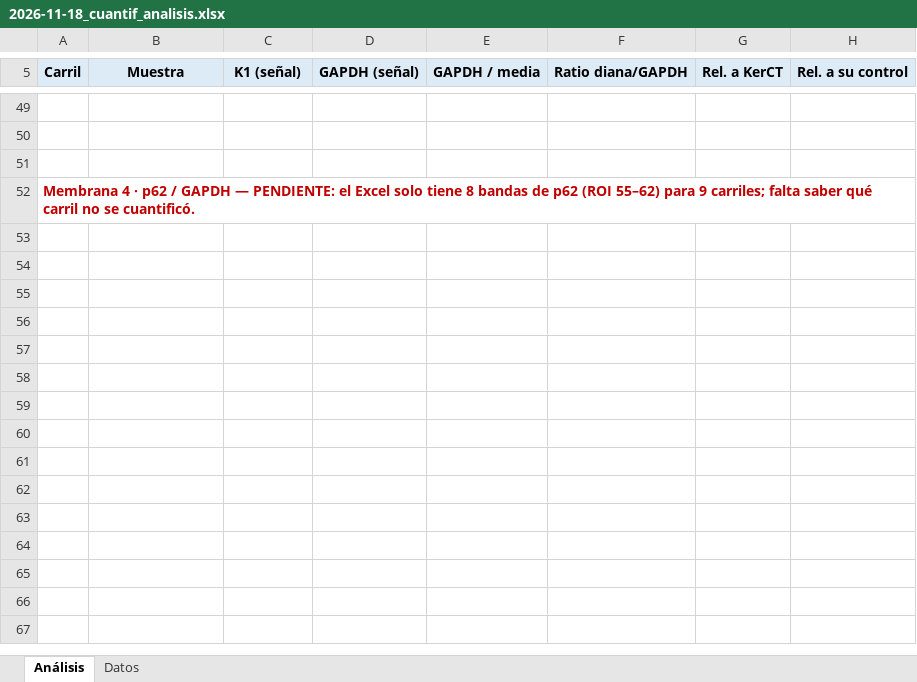
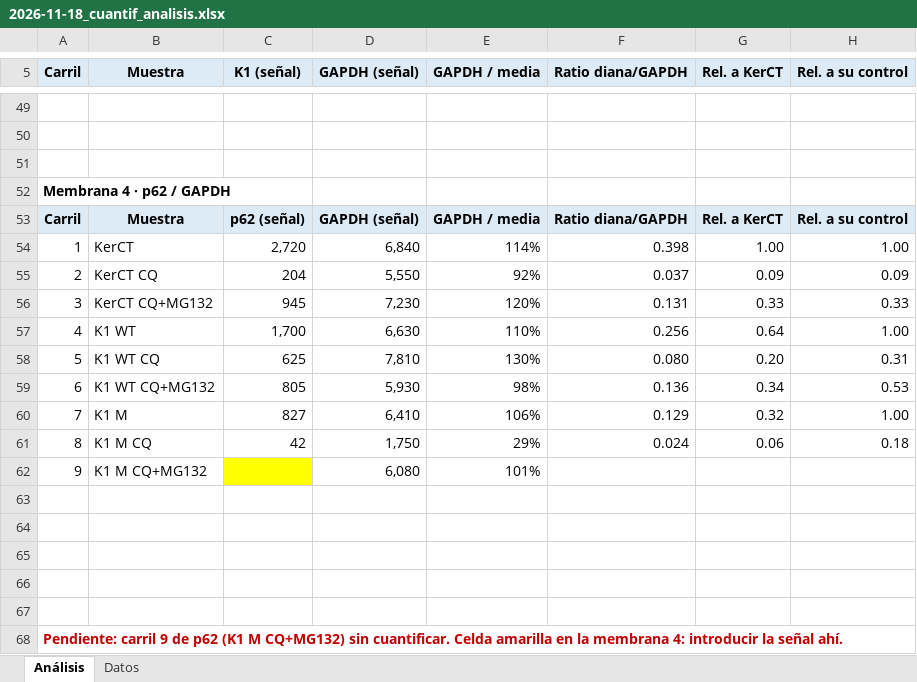
Before and after one commit to mariazubilase-wq/tesis, an Excel workbook: 2026-11-18_cuantif_analisis.xlsx, sheet Análisis, drawn as a sheet; only a part is shown, gaps mark what is left out; values as stored, in another font and other column widths than the file's, no borders; charts and pictures and conditional formats not drawn; the diff names each change by its address in the sheet, - before the commit and + after, or states it on an @@ line.

```diff
--- a/2026-11-18_cuantif_analisis.xlsx (sheet Análisis)
+++ b/2026-11-18_cuantif_analisis.xlsx (sheet Análisis)
-A52 (Carril): …/ GAPDH — PENDIENTE: el Excel solo tiene 8 bandas de p62 (ROI 55–62) para 9 carriles; falta saber qué carril no se cuantificó.
+A52 (Carril): …/ GAPDH
-A52 text colour: #C00000
+A52 text colour: black
+row 53: Carril | Muestra | p62 (señal) | GAPDH (señal) | GAPDH / media | Ratio diana/GAPDH | Rel. a KerCT | Rel. a su control
+row 54: 1 | KerCT | 2,720 | 6,840 | 114% | 0.398 | 1.00 | 1.00
+row 55: 2 | KerCT CQ | 204 | 5,550 | 92% | 0.037 | 0.09 | 0.09
+row 56: 3 | KerCT CQ+MG132 | 945 | 7,230 | 120% | 0.131 | 0.33 | 0.33
+row 57: 4 | K1 WT | 1,700 | 6,630 | 110% | 0.256 | 0.64 | 1.00
+row 58: 5 | K1 WT CQ | 625 | 7,810 | 130% | 0.080 | 0.20 | 0.31
+row 59: 6 | K1 WT CQ+MG132 | 805 | 5,930 | 98% | 0.136 | 0.34 | 0.53
+row 60: 7 | K1 M | 827 | 6,410 | 106% | 0.129 | 0.32 | 1.00
+row 61: 8 | K1 M CQ | 42 | 1,750 | 29% | 0.024 | 0.06 | 0.18
+row 62: 9 | K1 M CQ+MG132 |  | 6,080 | 101%
+row 63: (empty)
+row 64: (empty)
+row 65: (empty)
+row 66: (empty)
+row 67: (empty)
+row 68: Pendiente: carril 9 de p62 (K1 M CQ+MG132) sin cuantificar. Celda amarilla en la membrana 4: introducir la señal ahí.
```
Also changed, not shown: sheet Datos, charts or pictures.
